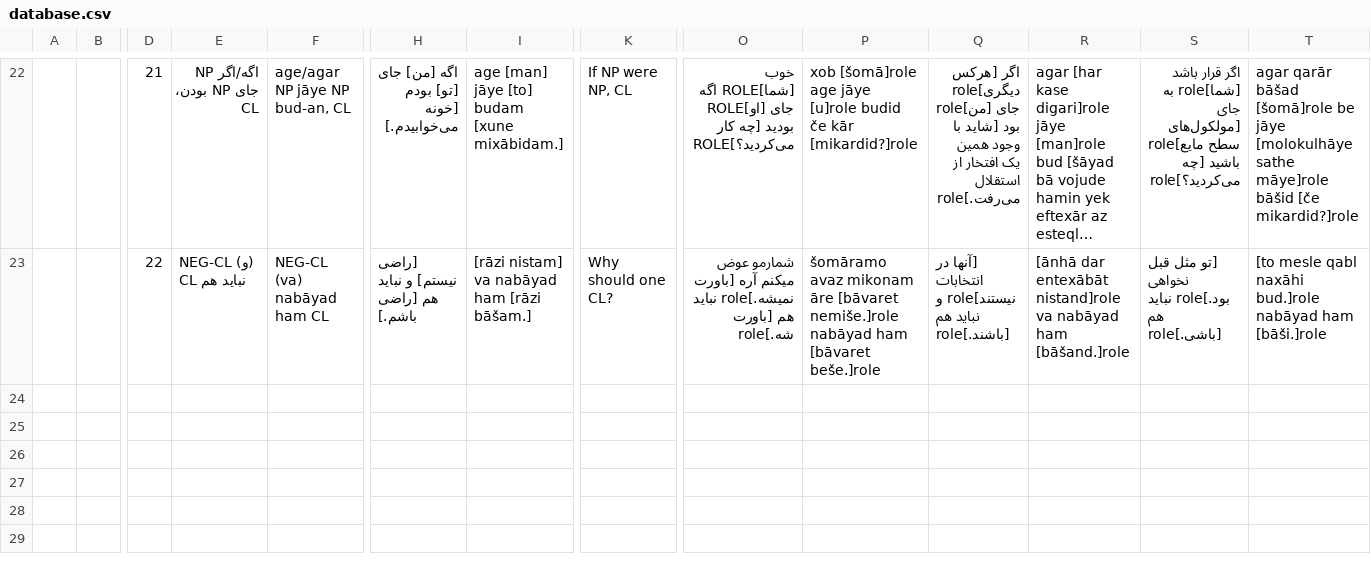
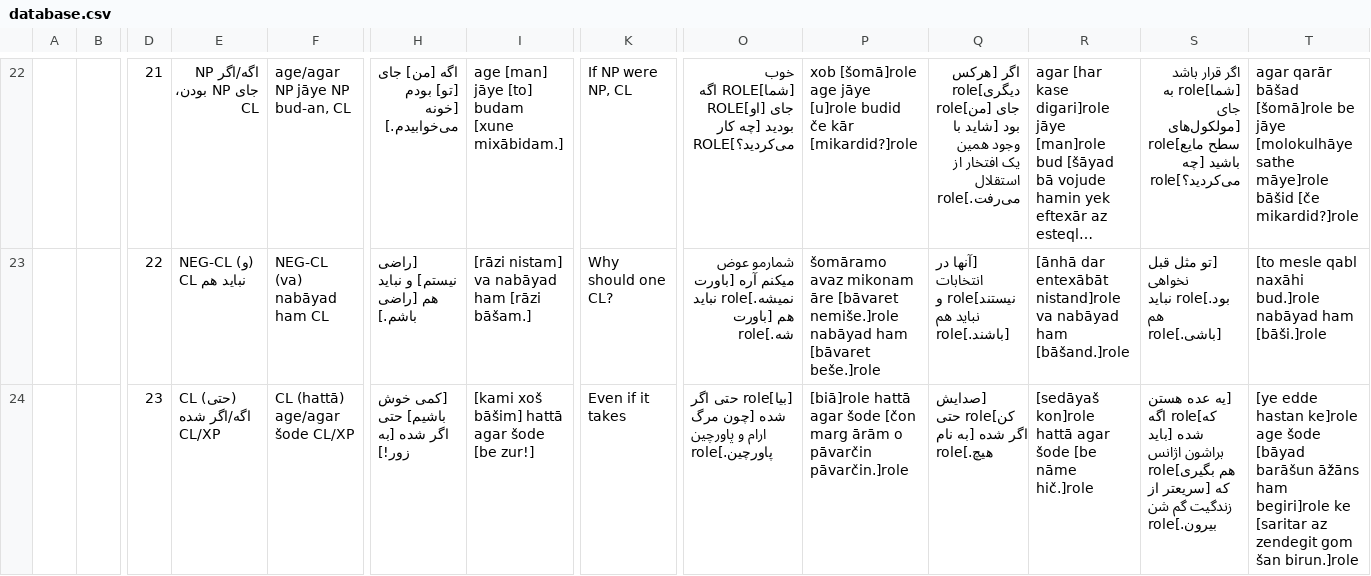
Before and after one commit to constructicon/persian-data, a CSV file: database.csv, drawn as a sheet; only a part is shown, gaps mark what is left out; long unchanged cells end in …; rows hold the shown columns only; the diff covers the shown part only; the diff names each change by its address in the sheet, - before the commit and + after, or states it on an @@ line.

```diff
--- a/database.csv
+++ b/database.csv
+row 24:  |  | 23 | CL (حتی) اگه/اگر شده CL/XP | CL (hattā) age/agar šode CL/XP | [کمی خوش باشیم] حتی اگر شده [به زور!] | [kami xoš bāšim] hattā agar šode [be zur!] | Even if it takes | [بیا]role حتی اگر شده [چون مرگ ارام و پاورچین پاورچین.]role | [biā]role hattā agar šode [čon marg ārām o pāvarčin pāvarčin.]role | [صدایش کن]role حتی اگر شده [به نام هیچ.]role | [sedāyaš kon]role hattā agar šode [be nāme hič.]role | [یه عده هستن که]role اگه شده [باید براشون اژانس هم بگیری]role که [سریعتر از زندگیت گم شن بیرون.]role | [ye edde hastan ke]role age šode [bāyad barāšun āžāns ham begiri]role ke [saritar az zendegit gom šan birun.]role
```
Also changed, not shown: 1 added row elsewhere in this file.
